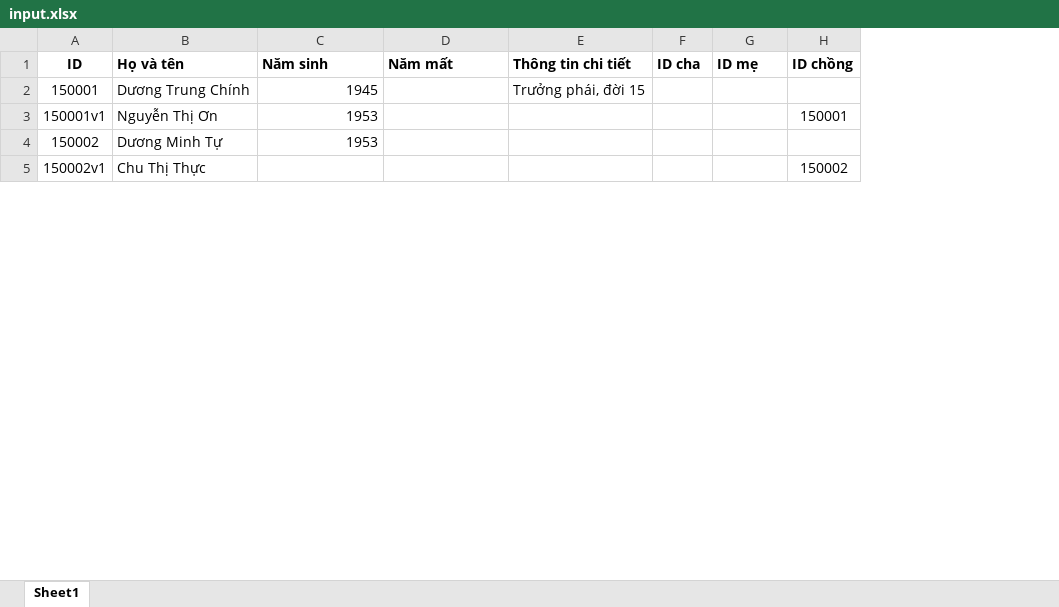
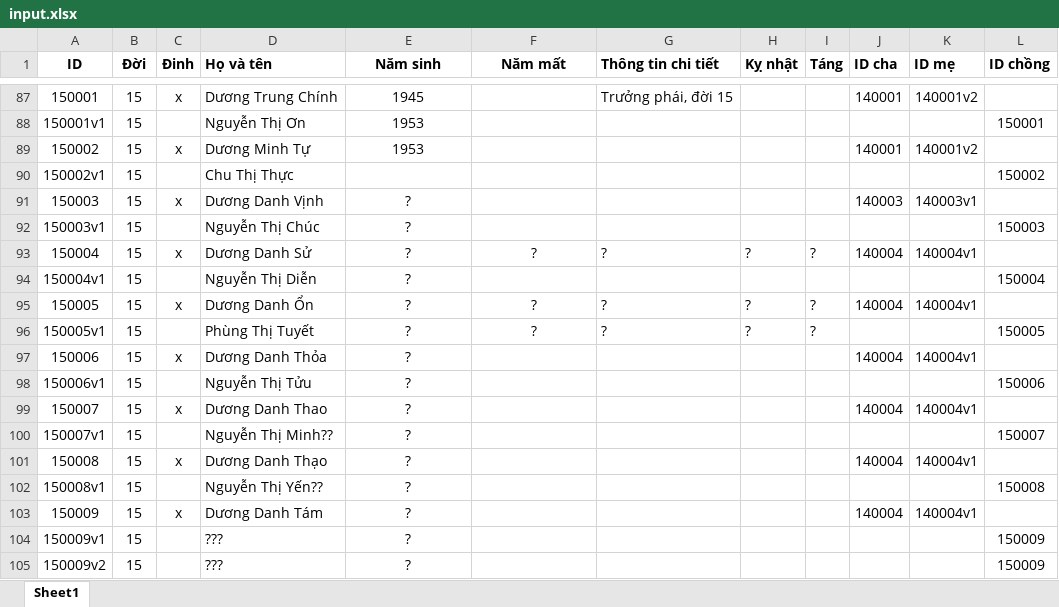
Before and after one commit to duongtoi88/duongtoi88, an Excel workbook: input.xlsx, sheet Sheet1, drawn as a sheet; only a part is shown, gaps mark what is left out; values as stored, in another font and other column widths than the file's, no borders; addresses are those after the commit; the diff covers the shown part only; the diff names each change by its address in the sheet, - before the commit and + after, or states it on an @@ line.

```diff
--- a/input.xlsx (sheet Sheet1)
+++ b/input.xlsx (sheet Sheet1)
+column B (Đời), rows 87-90: all 15
+column C (Đinh), rows 87-89: x |  | x
+column H (Kỵ nhật), empty
+column I (Táng), empty
-E1:F1 alignment: left
+E1:F1 alignment: center
-E87:E89 alignment: right
+E87:E89 alignment: center
-J87 (ID cha): (empty)
+J87 (ID cha): 140001
-K87 (ID mẹ): (empty)
+K87 (ID mẹ): 140001v2
-J89 (ID cha): (empty)
+J89 (ID cha): 140001
-K89 (ID mẹ): (empty)
+K89 (ID mẹ): 140001v2
+row 91: 150003 | 15 | x | Dương Danh Vịnh | ? |  |  |  |  | 140003 | 140003v1
+row 92: 150003v1 | 15 |  | Nguyễn Thị Chúc | ? |  |  |  |  |  |  | 150003
+row 93: 150004 | 15 | x | Dương Danh Sử | ? | ? | ? | ? | ? | 140004 | 140004v1
+row 94: 150004v1 | 15 |  | Nguyễn Thị Diễn | ? |  |  |  |  |  |  | 150004
+row 95: 150005 | 15 | x | Dương Danh Ổn | ? | ? | ? | ? | ? | 140004 | 140004v1
+row 96: 150005v1 | 15 |  | Phùng Thị Tuyết | ? | ? | ? | ? | ? |  |  | 150005
+row 97: 150006 | 15 | x | Dương Danh Thỏa | ? |  |  |  |  | 140004 | 140004v1
+row 98: 150006v1 | 15 |  | Nguyễn Thị Tửu | ? |  |  |  |  |  |  | 150006
+row 99: 150007 | 15 | x | Dương Danh Thao | ? |  |  |  |  | 140004 | 140004v1
+row 100: 150007v1 | 15 |  | Nguyễn Thị Minh?? | ? |  |  |  |  |  |  | 150007
+row 101: 150008 | 15 | x | Dương Danh Thạo | ? |  |  |  |  | 140004 | 140004v1
+row 102: 150008v1 | 15 |  | Nguyễn Thị Yến?? | ? |  |  |  |  |  |  | 150008
+row 103: 150009 | 15 | x | Dương Danh Tám | ? |  |  |  |  | 140004 | 140004v1
+row 104: 150009v1 | 15 |  | ??? | ? |  |  |  |  |  |  | 150009
+row 105: 150009v2 | 15 |  | ??? | ? |  |  |  |  |  |  | 150009
```
Also changed, not shown: 176 added rows, 6 moved rows and cell formats elsewhere in this sheet, 3 other files.
